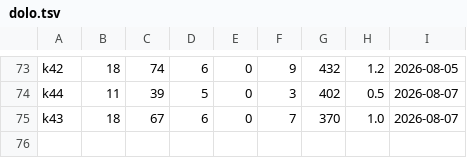
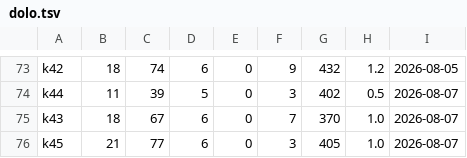
Before and after one commit to sakuralegend/ankiagent, a TSV file: data/huongdan/kho/dolo.tsv, drawn as a sheet; only a part is shown, gaps mark what is left out.

```diff
--- a/data/huongdan/kho/dolo.tsv
+++ b/data/huongdan/kho/dolo.tsv
@@ -75 +75,2 @@ k44	11	39	5	0	3	402	0.5	2026-08-07
 k43	18	67	6	0	7	370	1.0	2026-08-07
+k45	21	77	6	0	3	405	1.0	2026-08-07
```
Also changed, not shown: 2 other files.
